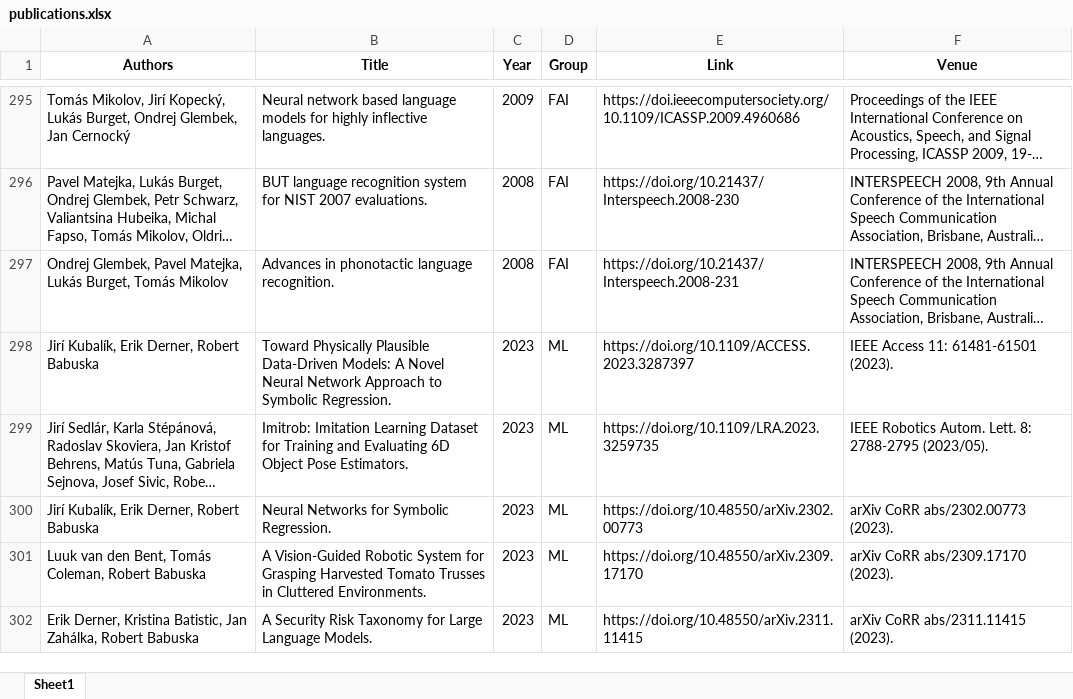
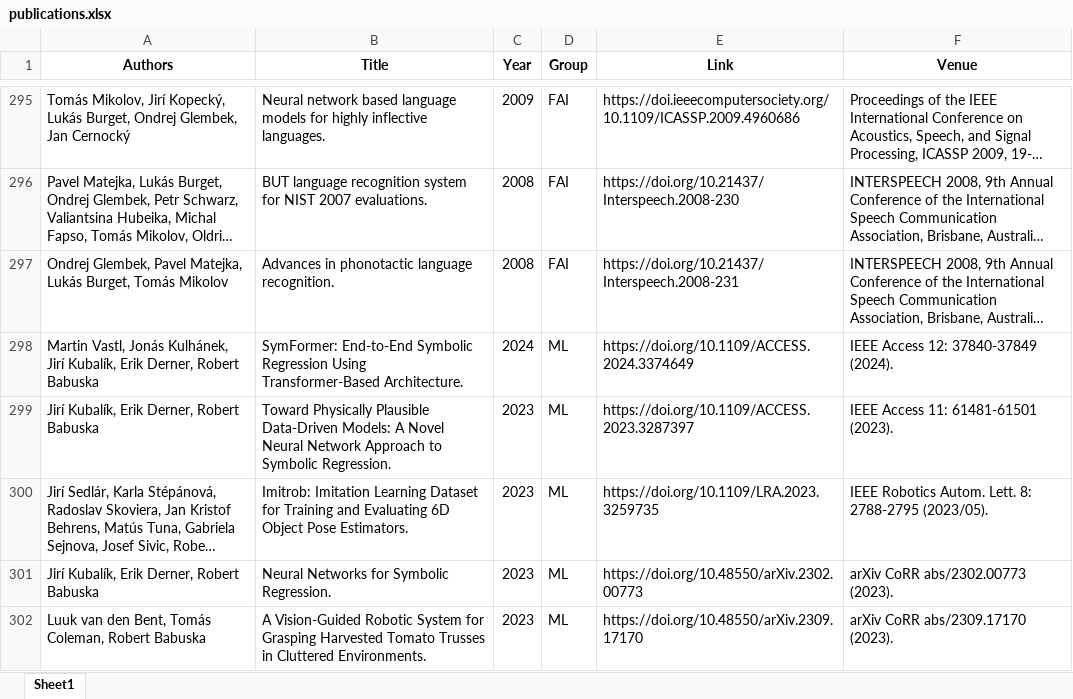
Before and after one commit to ai4reason/ai4reason.github.io, an Excel workbook: docs/download/publications.xlsx, sheet Sheet1, drawn as a sheet; only a part is shown, gaps mark what is left out; the shorter side is filled out with more unchanged rows; long unchanged cells end in …; values as stored, in another font and other column widths than the file's, no borders; the diff names each change by its address in the sheet, - before the commit and + after, or states it on an @@ line.

```diff
--- a/docs/download/publications.xlsx (sheet Sheet1)
+++ b/docs/download/publications.xlsx (sheet Sheet1)
+row 298: Martin Vastl, Jonás Kulhánek, Jirí Kubalík, Erik Derner, Robert Babuska | SymFormer: End-to-End Symbolic Regression Using Transformer-Based Architecture. | 2024 | ML | https://doi.org/10.1109/ACCESS.2024.3374649 | IEEE Access 12: 37840-37849 (2024).
```
Also changed, not shown: 2 other files.
